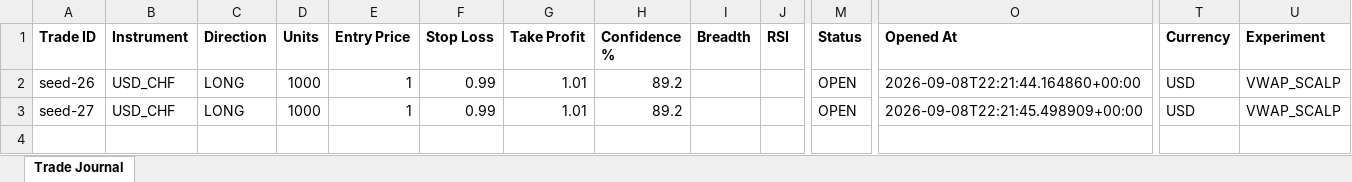
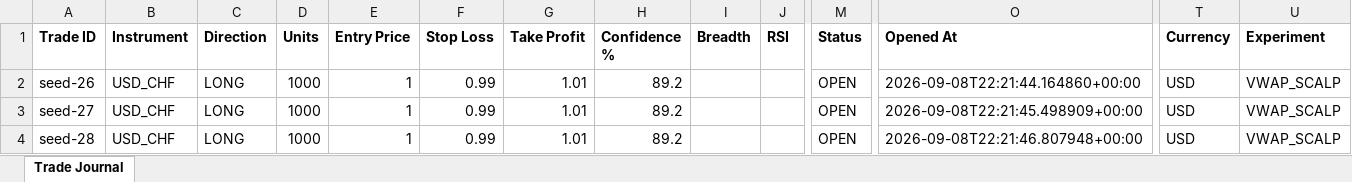
Before and after one commit to wxthesparthaaa/Claude-Trade-Agent, an Excel workbook: trade_journal.xlsx, sheet Trade Journal, drawn as a sheet; only a part is shown, gaps mark what is left out; values as stored, in another font and other column widths than the file's, no borders; rows hold the shown columns only; the diff names each change by its address in the sheet, - before the commit and + after, or states it on an @@ line.

Commit message:
Update trade_journal.xlsx

```diff
--- a/trade_journal.xlsx (sheet Trade Journal)
+++ b/trade_journal.xlsx (sheet Trade Journal)
+row 4: seed-28 | USD_CHF | LONG | 1000 | 1 | 0.99 | 1.01 | 89.2 |  |  | OPEN | 2026-09-08T22:21:46.807948+00:00 | USD | VWAP_SCALP
```
